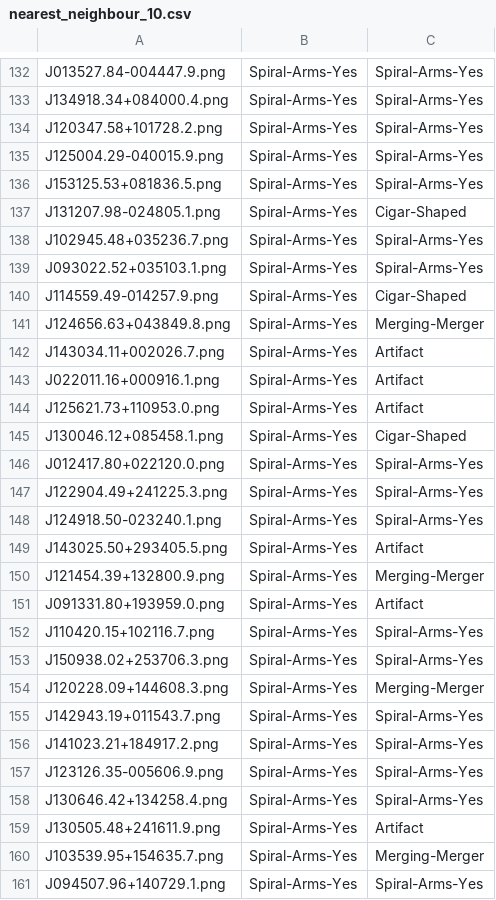
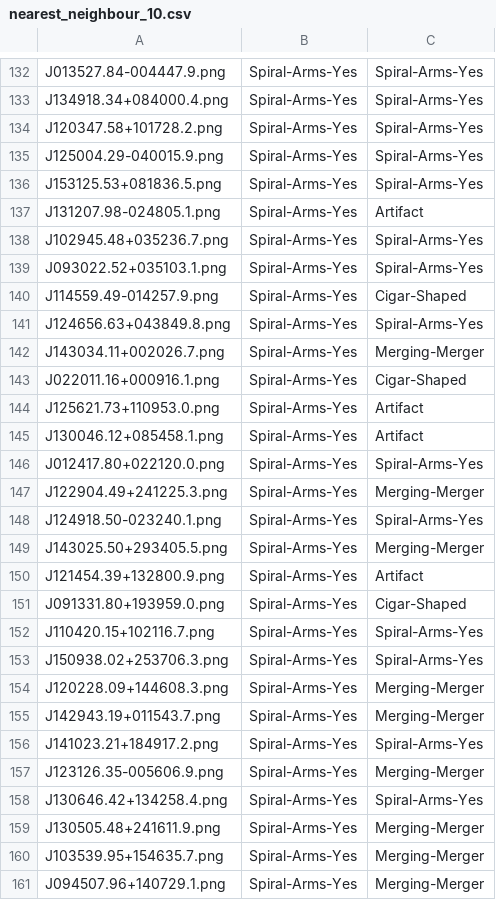
Before and after one commit to Harry45/MTL, a CSV file: fewshot/nearest_neighbour_10.csv, drawn as a sheet; only a part is shown, gaps mark what is left out; the diff covers the shown part only.

```diff
--- a/fewshot/nearest_neighbour_10.csv
+++ b/fewshot/nearest_neighbour_10.csv
@@ -136,3 +136,3 @@ J125004.29-040015.9.png,Spiral-Arms-Yes,Spiral-Arms-Yes
 J153125.53+081836.5.png,Spiral-Arms-Yes,Spiral-Arms-Yes
-J131207.98-024805.1.png,Spiral-Arms-Yes,Cigar-Shaped
+J131207.98-024805.1.png,Spiral-Arms-Yes,Artifact
 J102945.48+035236.7.png,Spiral-Arms-Yes,Spiral-Arms-Yes
@@ -140,13 +140,13 @@ J093022.52+035103.1.png,Spiral-Arms-Yes,Spiral-Arms-Yes
 J114559.49-014257.9.png,Spiral-Arms-Yes,Cigar-Shaped
-J124656.63+043849.8.png,Spiral-Arms-Yes,Merging-Merger
-J143034.11+002026.7.png,Spiral-Arms-Yes,Artifact
-J022011.16+000916.1.png,Spiral-Arms-Yes,Artifact
+J124656.63+043849.8.png,Spiral-Arms-Yes,Spiral-Arms-Yes
+J143034.11+002026.7.png,Spiral-Arms-Yes,Merging-Merger
+J022011.16+000916.1.png,Spiral-Arms-Yes,Cigar-Shaped
 J125621.73+110953.0.png,Spiral-Arms-Yes,Artifact
-J130046.12+085458.1.png,Spiral-Arms-Yes,Cigar-Shaped
+J130046.12+085458.1.png,Spiral-Arms-Yes,Artifact
 J012417.80+022120.0.png,Spiral-Arms-Yes,Spiral-Arms-Yes
-J122904.49+241225.3.png,Spiral-Arms-Yes,Spiral-Arms-Yes
+J122904.49+241225.3.png,Spiral-Arms-Yes,Merging-Merger
 J124918.50-023240.1.png,Spiral-Arms-Yes,Spiral-Arms-Yes
-J143025.50+293405.5.png,Spiral-Arms-Yes,Artifact
-J121454.39+132800.9.png,Spiral-Arms-Yes,Merging-Merger
-J091331.80+193959.0.png,Spiral-Arms-Yes,Artifact
+J143025.50+293405.5.png,Spiral-Arms-Yes,Merging-Merger
+J121454.39+132800.9.png,Spiral-Arms-Yes,Artifact
+J091331.80+193959.0.png,Spiral-Arms-Yes,Cigar-Shaped
 J110420.15+102116.7.png,Spiral-Arms-Yes,Spiral-Arms-Yes
@@ -154,8 +154,8 @@ J150938.02+253706.3.png,Spiral-Arms-Yes,Spiral-Arms-Yes
 J120228.09+144608.3.png,Spiral-Arms-Yes,Merging-Merger
-J142943.19+011543.7.png,Spiral-Arms-Yes,Spiral-Arms-Yes
+J142943.19+011543.7.png,Spiral-Arms-Yes,Merging-Merger
 J141023.21+184917.2.png,Spiral-Arms-Yes,Spiral-Arms-Yes
-J123126.35-005606.9.png,Spiral-Arms-Yes,Spiral-Arms-Yes
+J123126.35-005606.9.png,Spiral-Arms-Yes,Merging-Merger
 J130646.42+134258.4.png,Spiral-Arms-Yes,Spiral-Arms-Yes
-J130505.48+241611.9.png,Spiral-Arms-Yes,Artifact
+J130505.48+241611.9.png,Spiral-Arms-Yes,Merging-Merger
 J103539.95+154635.7.png,Spiral-Arms-Yes,Merging-Merger
-J094507.96+140729.1.png,Spiral-Arms-Yes,Spiral-Arms-Yes
+J094507.96+140729.1.png,Spiral-Arms-Yes,Merging-Merger
```
Also changed, not shown: 43 edited cells elsewhere in this file, 1 other file.
